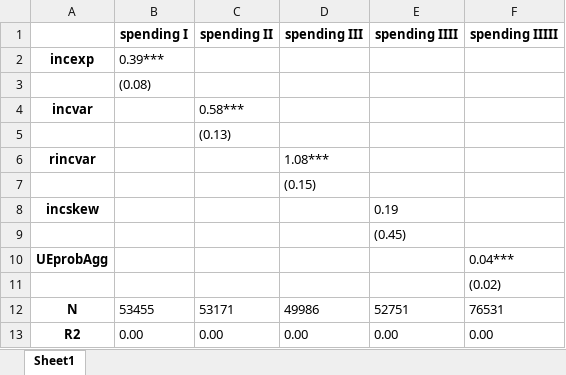
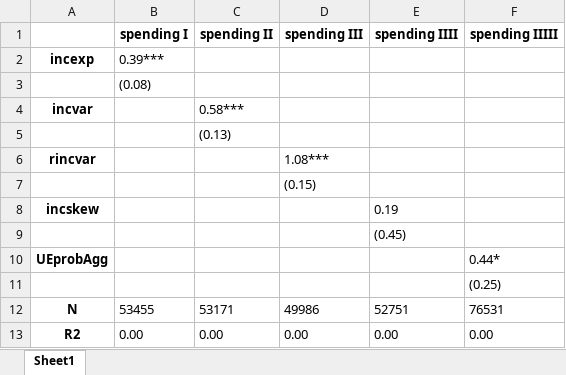
Before and after one commit to iworld1991/IncExpProject, an Excel workbook: WorkingFolder/Tables/spending_reg.xlsx, sheet Sheet1, drawn as a sheet; values as stored, in another font and other column widths than the file's, no borders; the diff names each change by its address in the sheet, - before the commit and + after, or states it on an @@ line.

```diff
--- a/WorkingFolder/Tables/spending_reg.xlsx (sheet Sheet1)
+++ b/WorkingFolder/Tables/spending_reg.xlsx (sheet Sheet1)
-F10 (spending IIIII): 0.04***
+F10 (spending IIIII): 0.44*
-F11 (spending IIIII): (0.02)
+F11 (spending IIIII): (0.25)
```
Also changed, not shown: WorkingFolder/Tables/micro_reg.xlsx, WorkingFolder/Tables/micro_reg_history_vol.xlsx, 6 other files.
